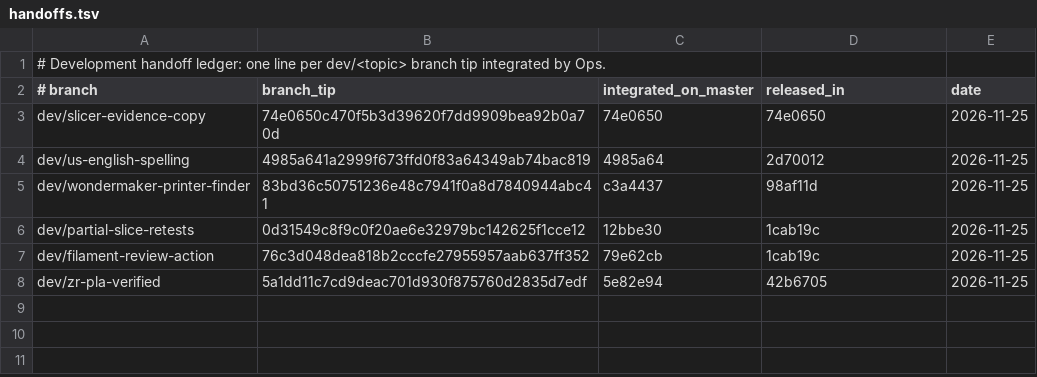
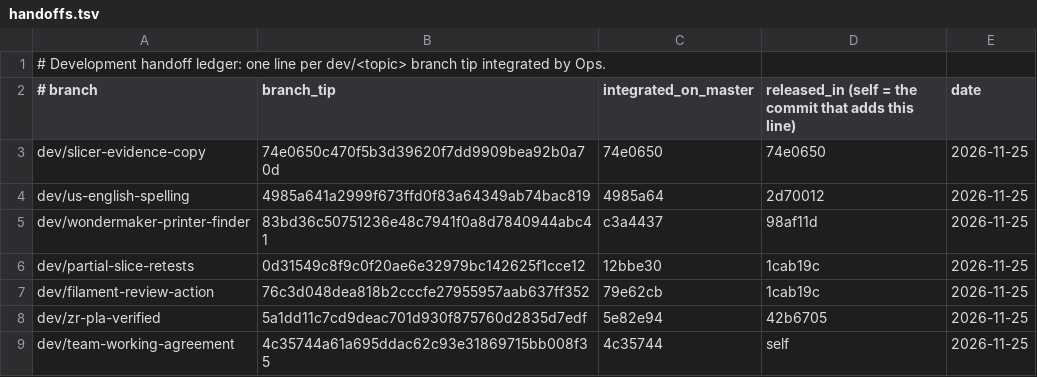
Before and after one commit to filashift/filashift, a TSV file: docs/handoffs.tsv, drawn as a sheet.

Commit message:
Record team working agreement handoff
Co-authored-by: Perplexity <noreply@perplexity.ai>

```diff
--- a/docs/handoffs.tsv
+++ b/docs/handoffs.tsv
@@ -1,3 +1,3 @@
 # Development handoff ledger: one line per dev/<topic> branch tip integrated by Ops.
-# branch	branch_tip	integrated_on_master	released_in	date
+# branch	branch_tip	integrated_on_master	released_in (self = the commit that adds this line)	date
 dev/slicer-evidence-copy	74e0650c470f5b3d39620f7dd9909bea92b0a70d	74e0650	74e0650	2026-11-25
@@ -8 +8,2 @@ dev/filament-review-action	76c3d048dea818b2cccfe27955957aab637ff352	79e62cb	1cab
 dev/zr-pla-verified	5a1dd11c7cd9deac701d930f875760d2835d7edf	5e82e94	42b6705	2026-11-25
+dev/team-working-agreement	4c35744a61a695ddac62c93e31869715bb008f35	4c35744	self	2026-11-25
```
